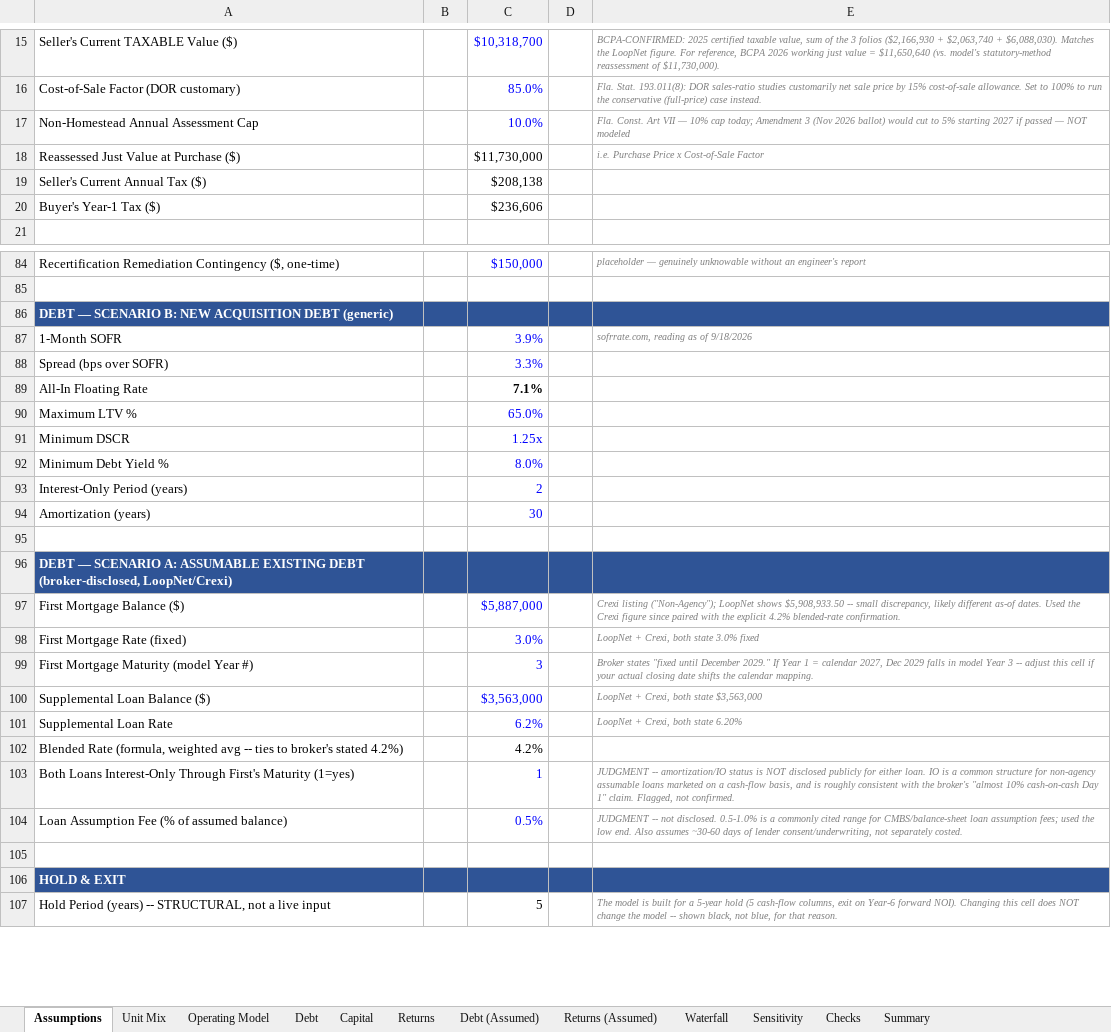
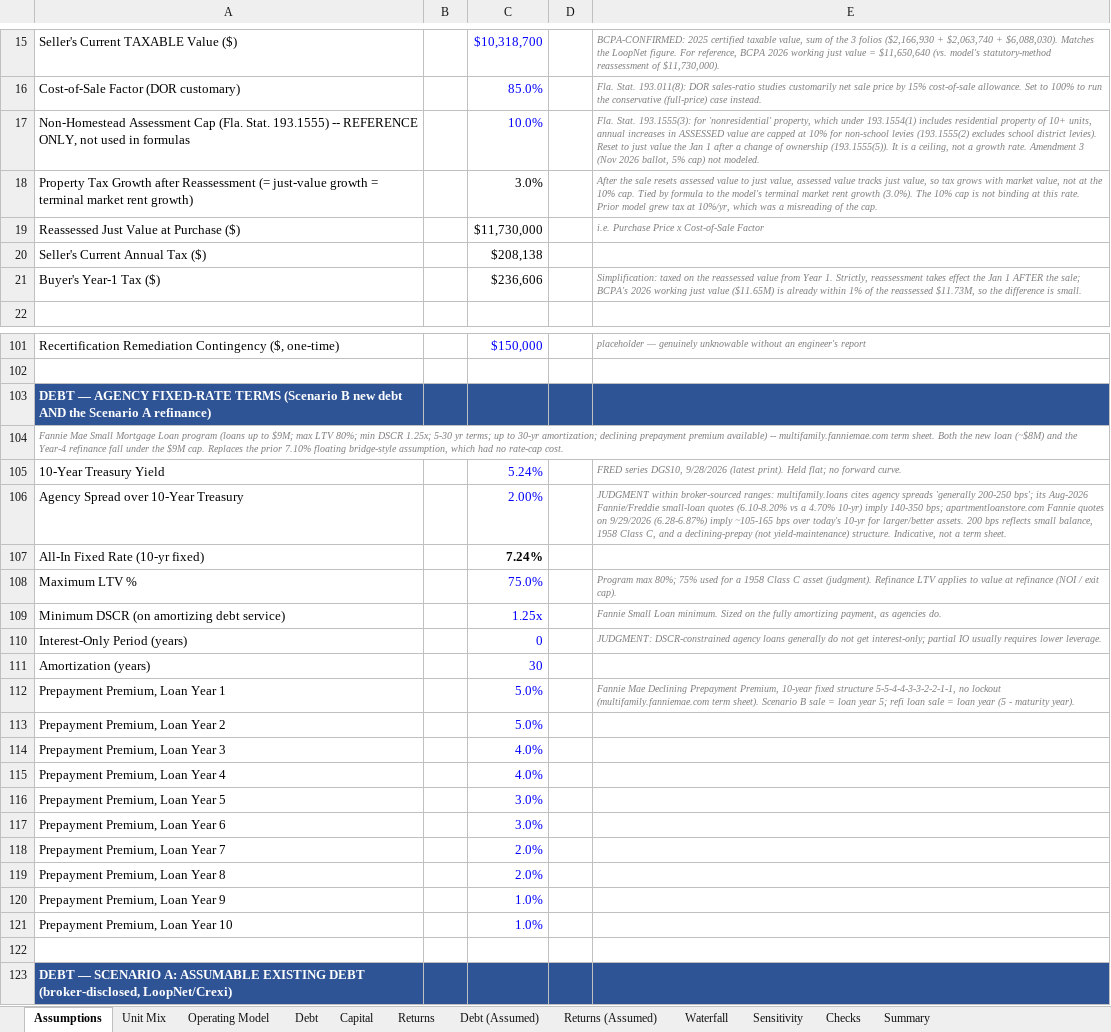
Before and after one commit to RexFullerton/multifamily-acquisition-model, an Excel workbook: Parkview_Crossing_Acquisition_Model.xlsx, sheet Assumptions, drawn as a sheet; only a part is shown, gaps mark what is left out; the shorter side is filled out with more unchanged rows; values as stored, in another font and other column widths than the file's, no borders; removed rows and columns are numbered as before the commit, all else as after; the diff covers the shown part only; the diff names each change by its address in the sheet, - before the commit and + after, or states it on an @@ line.

```diff
--- a/Parkview_Crossing_Acquisition_Model.xlsx (sheet Assumptions)
+++ b/Parkview_Crossing_Acquisition_Model.xlsx (sheet Assumptions)
-row 17: Non-Homestead Annual Assessment Cap |  | 10.0% |  | Fla. Const. Art VII — 10% cap today; Amendment 3 (Nov 2026 ballot) would cut to 5% starting 2027 if passed — NOT modeled
+row 17: Non-Homestead Assessment Cap (Fla. Stat. 193.1555) -- REFERENCE ONLY, not used in formulas |  | 10.0% |  | Fla. Stat. 193.1555(3): for 'nonresidential' property, which under 193.1554(1) includes residential property of 10+ units, annual increases in ASSESSED value are capped at 10% for non-school levies (193.1555(2) excludes school district levies). Reset to just value the Jan 1 after a change of ownership (193.1555(5)). It is a ceiling, not a growth rate. Amendment 3 (Nov 2026 ballot, 5% cap) not modeled.
+row 18: Property Tax Growth after Reassessment (= just-value growth = terminal market rent growth) |  | 3.0% |  | After the sale resets assessed value to just value, assessed value tracks just value, so tax grows with market value, not at the 10% cap. Tied by formula to the model's terminal market rent growth (3.0%). The 10% cap is not binding at this rate. Prior model grew tax at 10%/yr, which was a misreading of the cap.
-E21: (empty)
+E21: Simplification: taxed on the reassessed value from Year 1. Strictly, reassessment takes effect the Jan 1 AFTER the sale; BCPA's 2026 working just value ($11.65M) is already within 1% of the reassessed $11.73M, so the difference is small.
-A103: DEBT — SCENARIO B: NEW ACQUISITION DEBT (generic)
+A103: DEBT — AGENCY FIXED-RATE TERMS (Scenario B new debt AND the Scenario A refinance)
-row 87: 1-Month SOFR |  | 3.9% |  | sofrrate.com, reading as of 9/18/2026
-row 88: Spread (bps over SOFR) |  | 3.3%
-row 89: All-In Floating Rate |  | 7.1%
+row 104: Fannie Mae Small Mortgage Loan program (loans up to $9M; max LTV 80%; min DSCR 1.25x; 5-30 yr terms; up to 30-yr amortization; declining prepayment premium available) -- multifamily.fanniemae.com term sheet. Both the new loan (~$8M) and the Year-4 refinance fall under the $9M cap. Replaces the prior 7.10% floating bridge-style assumption, which had no rate-cap cost.
+row 105: 10-Year Treasury Yield |  | 5.24% |  | FRED series DGS10, 9/28/2026 (latest print). Held flat; no forward curve.
+row 106: Agency Spread over 10-Year Treasury |  | 2.00% |  | JUDGMENT within broker-sourced ranges: multifamily.loans cites agency spreads 'generally 200-250 bps'; its Aug-2026 Fannie/Freddie small-loan quotes (6.10-8.20% vs a 4.70% 10-yr) imply 140-350 bps; apartmentloanstore.com Fannie quotes on 9/29/2026 (6.28-6.87%) imply ~105-165 bps over today's 10-yr for larger/better assets. 200 bps reflects small balance, 1958 Class C, and a declining-prepay (not yield-maintenance) structure. Indicative, not a term sheet.
+row 107: All-In Fixed Rate (10-yr fixed) |  | 7.24%
-C108: 65.0%
+C108: 75.0%
-E108: (empty)
+E108: Program max 80%; 75% used for a 1958 Class C asset (judgment). Refinance LTV applies to value at refinance (NOI / exit cap).
-row 91: Minimum DSCR |  | 1.25x
-row 92: Minimum Debt Yield % |  | 8.0%
+row 109: Minimum DSCR (on amortizing debt service) |  | 1.25x |  | Fannie Small Loan minimum. Sized on the fully amortizing payment, as agencies do.
-C110: 2
+C110: 0
-E110: (empty)
+E110: JUDGMENT: DSCR-constrained agency loans generally do not get interest-only; partial IO usually requires lower leverage.
+row 112: Prepayment Premium, Loan Year 1 |  | 5.0% |  | Fannie Mae Declining Prepayment Premium, 10-year fixed structure 5-5-4-4-3-3-2-2-1-1, no lockout (multifamily.fanniemae.com term sheet). Scenario B sale = loan year 5; refi loan sale = loan year (5 - maturity year).
+row 113: Prepayment Premium, Loan Year 2 |  | 5.0%
+row 114: Prepayment Premium, Loan Year 3 |  | 4.0%
+row 115: Prepayment Premium, Loan Year 4 |  | 4.0%
+row 116: Prepayment Premium, Loan Year 5 |  | 3.0%
+row 117: Prepayment Premium, Loan Year 6 |  | 3.0%
+row 118: Prepayment Premium, Loan Year 7 |  | 2.0%
+row 119: Prepayment Premium, Loan Year 8 |  | 2.0%
+row 120: Prepayment Premium, Loan Year 9 |  | 1.0%
+row 121: Prepayment Premium, Loan Year 10 |  | 1.0%
```
Also changed, not shown: 30 added rows and 5 removed rows elsewhere in this sheet, sheet Sensitivity, sheet Operating Model, sheet Summary, sheet Returns, sheet Debt, sheet Waterfall, 4 more sheets, formulas that keep their value, 12 other files.
